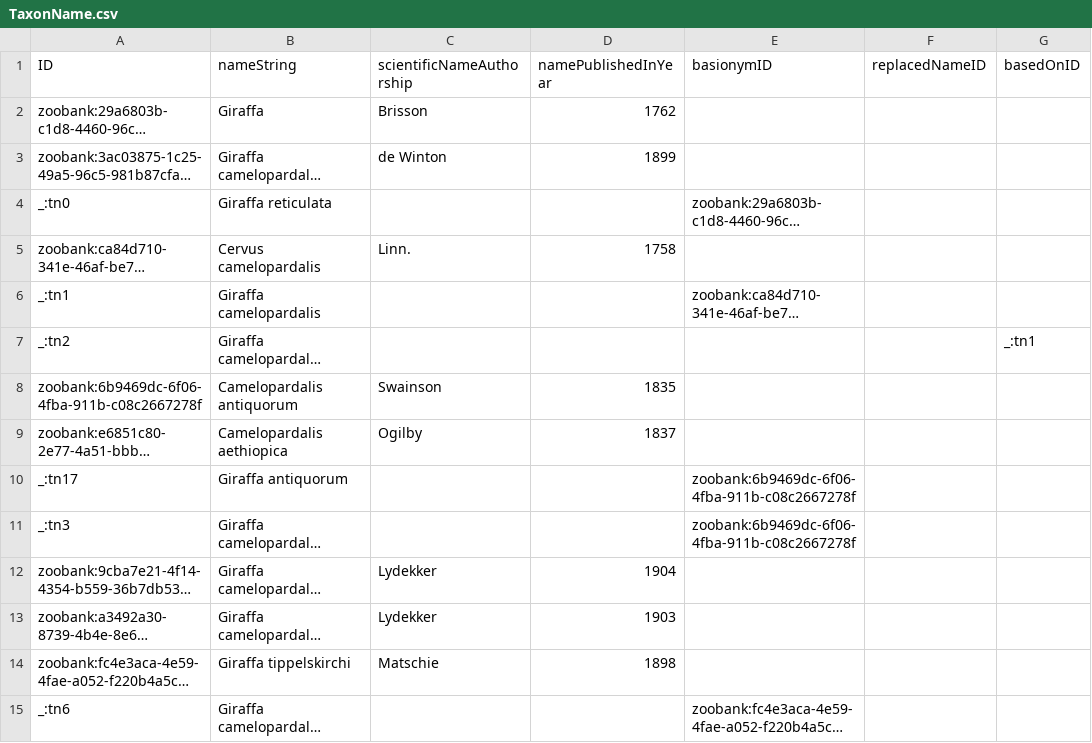
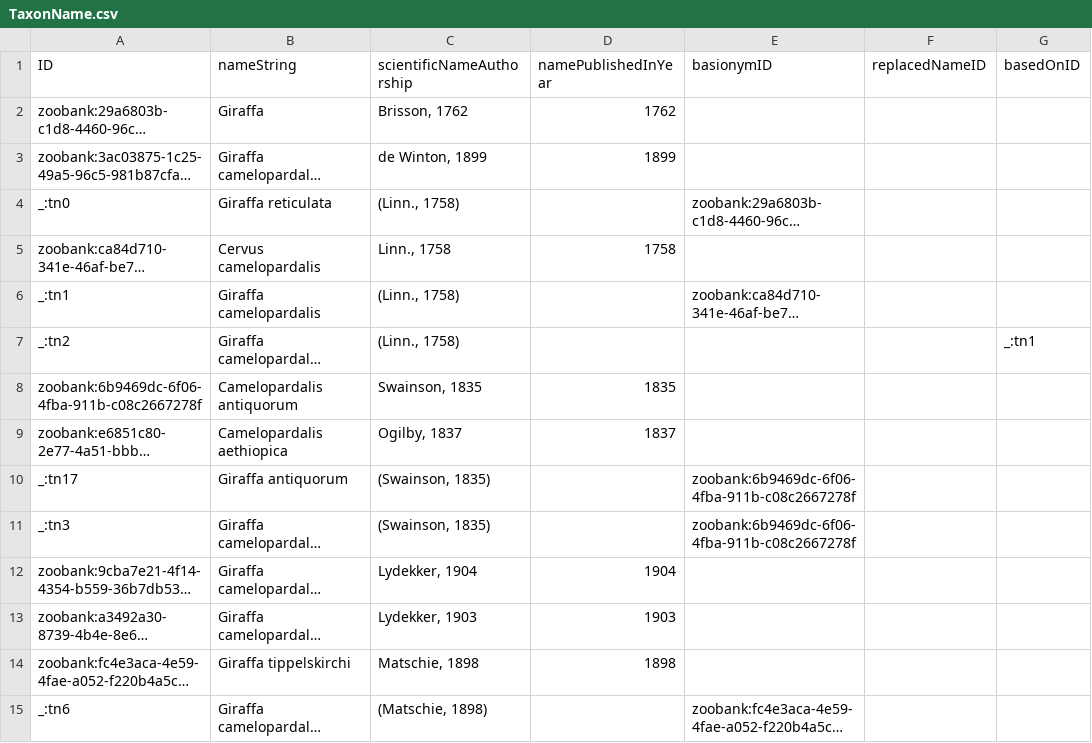
Before and after one commit to tdwg/tcs2, a CSV file: recipes/giraffes/datapackage/TaxonName.csv, drawn as a sheet; only a part is shown; long unchanged cells end in …; the diff covers the shown part only; the diff names each change by its address in the sheet, - before the commit and + after, or states it on an @@ line.

Commit message:
update giraffes recipe
- various corrections

```diff
--- a/recipes/giraffes/datapackage/TaxonName.csv
+++ b/recipes/giraffes/datapackage/TaxonName.csv
-C2 (scientificNameAuthorship): Brisson
+C2 (scientificNameAuthorship): Brisson, 1762
-C3 (scientificNameAuthorship): de Winton
+C3 (scientificNameAuthorship): de Winton, 1899
-C4 (scientificNameAuthorship): (empty)
+C4 (scientificNameAuthorship): (Linn., 1758)
-C5 (scientificNameAuthorship): Linn.
+C5 (scientificNameAuthorship): Linn., 1758
-C6:C7 (scientificNameAuthorship): (empty)
+C6:C7 (scientificNameAuthorship): (Linn., 1758)
-C8 (scientificNameAuthorship): Swainson
+C8 (scientificNameAuthorship): Swainson, 1835
-C9 (scientificNameAuthorship): Ogilby
+C9 (scientificNameAuthorship): Ogilby, 1837
-C10:C11 (scientificNameAuthorship): (empty)
+C10:C11 (scientificNameAuthorship): (Swainson, 1835)
-C12 (scientificNameAuthorship): Lydekker
+C12 (scientificNameAuthorship): Lydekker, 1904
-C13 (scientificNameAuthorship): Lydekker
+C13 (scientificNameAuthorship): Lydekker, 1903
-C14 (scientificNameAuthorship): Matschie
+C14 (scientificNameAuthorship): Matschie, 1898
-C15 (scientificNameAuthorship): (empty)
+C15 (scientificNameAuthorship): (Matschie, 1898)
```
Also changed, not shown: 1 added row and 23 edited cells elsewhere in this file, recipes/giraffes/coldp/Name.tsv, recipes/giraffes/coldp/NameRelation.tsv, 8 other files.
